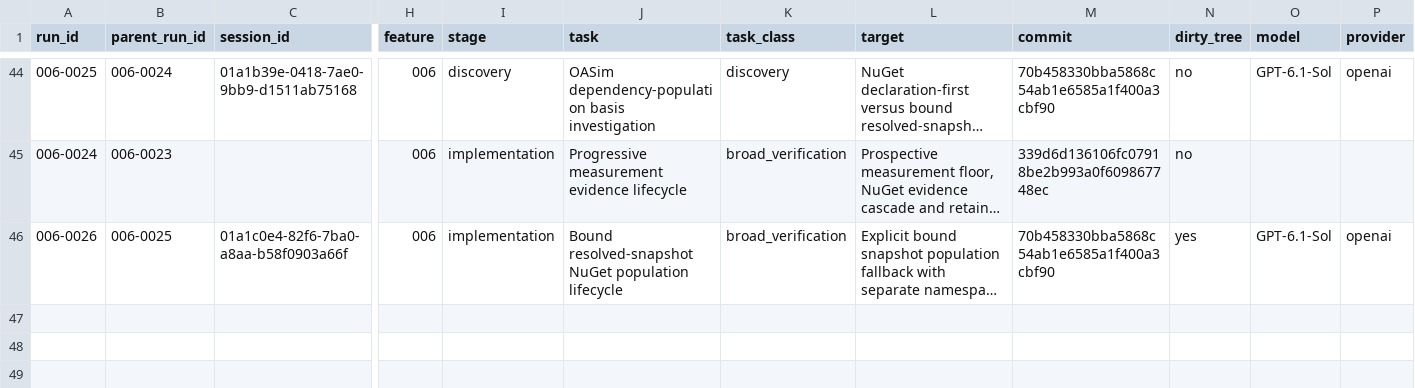
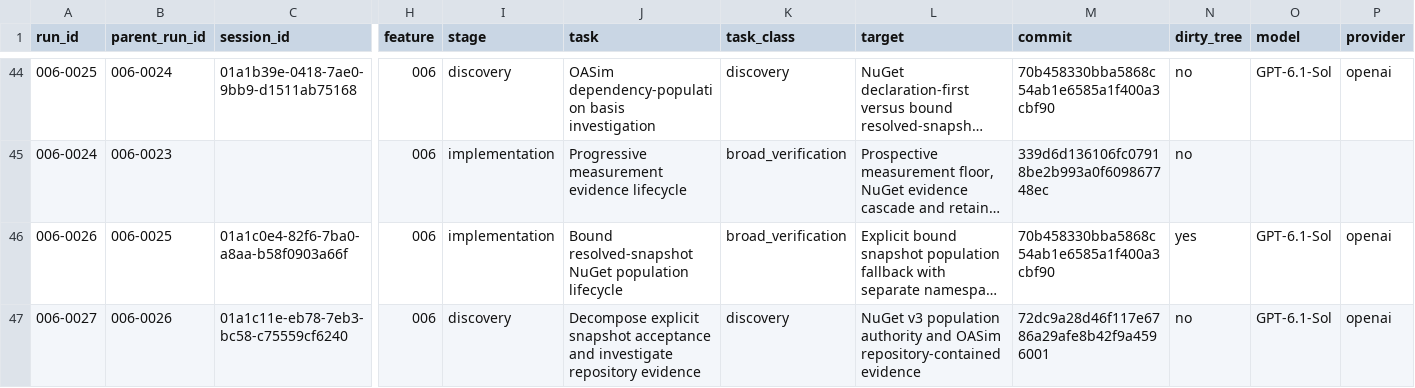
Before and after one commit to DSACMS/libyears, a CSV file: observations/agent-runs.csv, drawn as a sheet; only a part is shown, gaps mark what is left out; long unchanged cells end in …; rows hold the shown columns only; the diff names each change by its address in the sheet, - before the commit and + after, or states it on an @@ line.

Commit message:
docs(nuget): freeze snapshot acceptance discovery and record 006-0027

```diff
--- a/observations/agent-runs.csv
+++ b/observations/agent-runs.csv
+row 47: 006-0027 | 006-0026 | 01a1c11e-eb78-7eb3-bc58-c75559cf6240 | 006 | discovery | Decompose explicit snapshot acceptance and investigate repository evidence | discovery | NuGet v3 population authority and OASim repository-contained evidence | 72dc9a28d46f117e6786a29afe8b42f9a4596001 | no | GPT-6.1-Sol | openai
```
Also changed, not shown: 4 other files.
